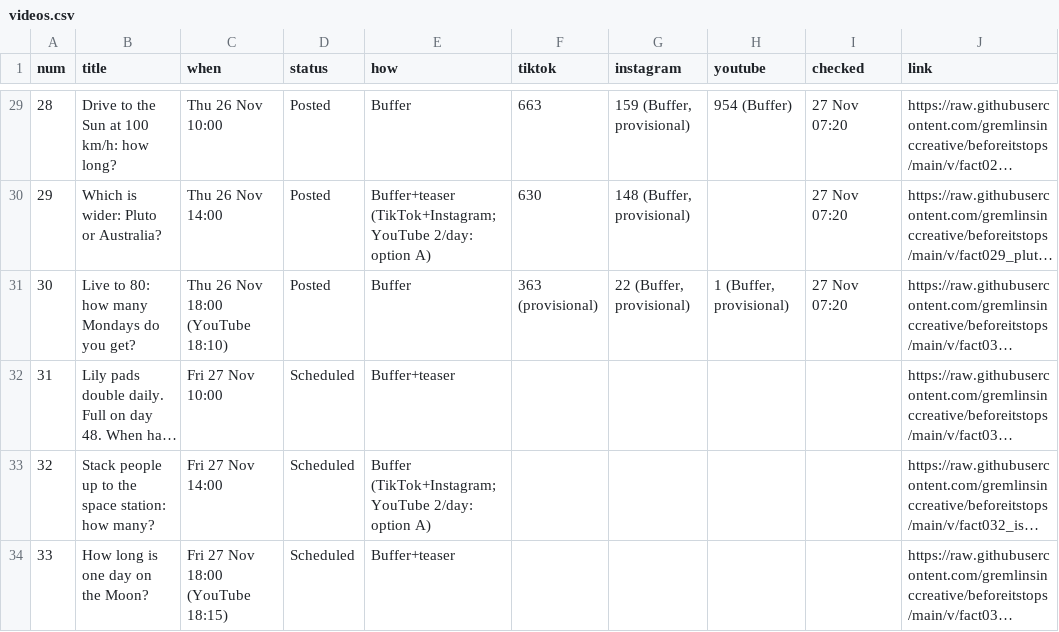
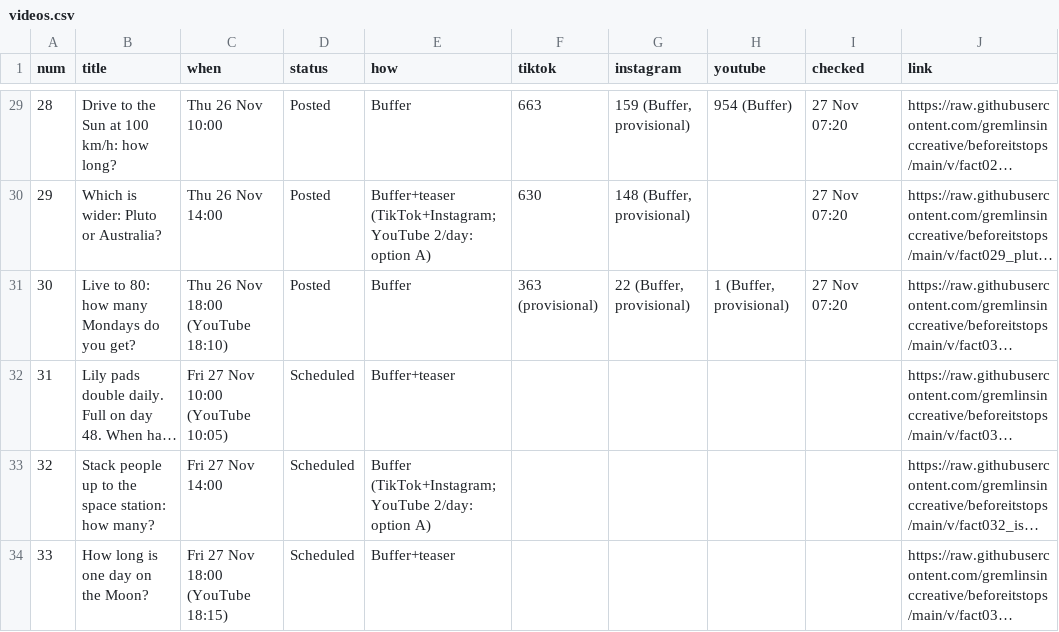
Before and after one commit to gremlinsinccreative/beforeitstops, a CSV file: state/videos.csv, drawn as a sheet; only a part is shown, gaps mark what is left out; long unchanged cells end in …; the diff names each change by its address in the sheet, - before the commit and + after, or states it on an @@ line.

```diff
--- a/state/videos.csv
+++ b/state/videos.csv
-C32 (when): Fri 27 Nov 10:00
+C32 (when): Fri 27 Nov 10:00 (YouTube 10:05)
```
